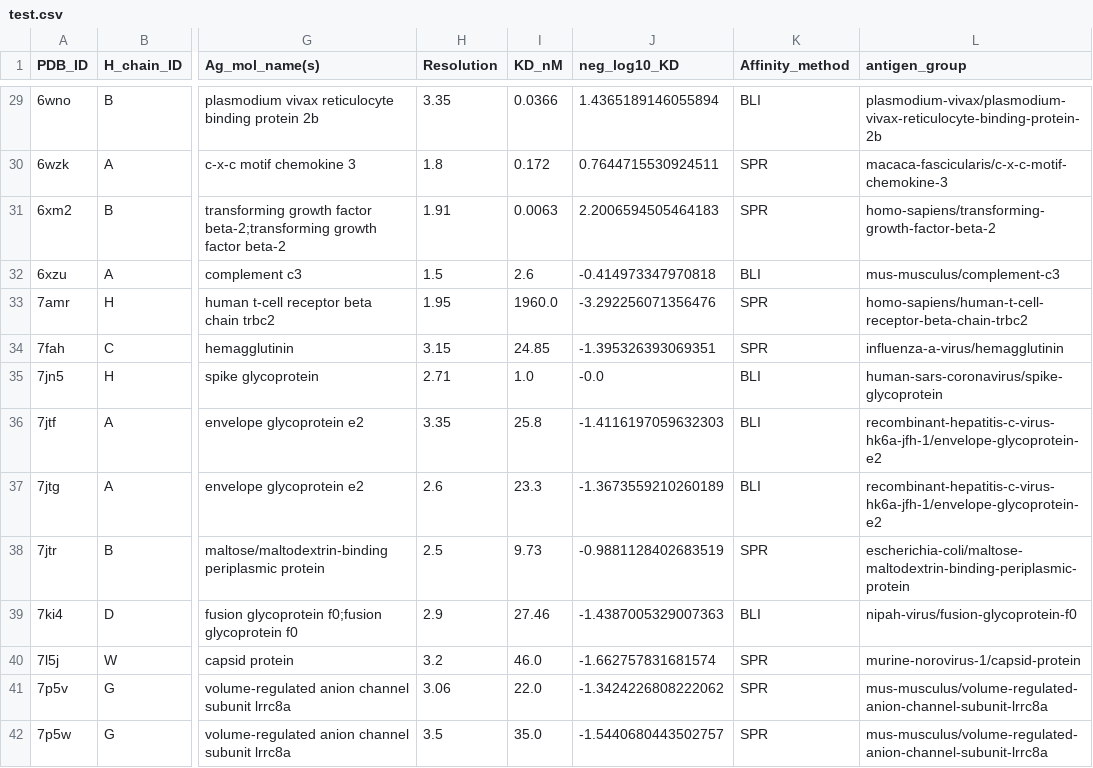
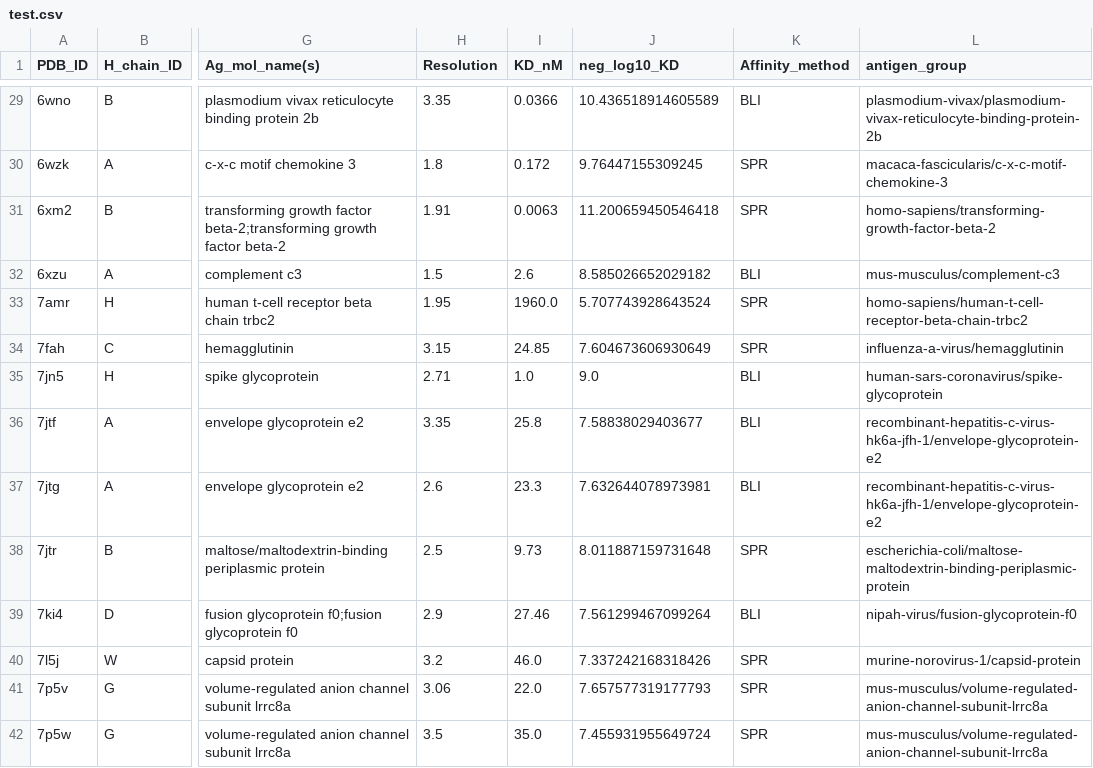
Before and after one commit to briney/autoimmune, a CSV file: experiments/SAAINT-DB/splits/test.csv, drawn as a sheet; only a part is shown, gaps mark what is left out; the diff covers the shown part only; the diff names each change by its address in the sheet, - before the commit and + after, or states it on an @@ line.

```diff
--- a/experiments/SAAINT-DB/splits/test.csv
+++ b/experiments/SAAINT-DB/splits/test.csv
-J29 (neg_log10_KD): 1.4365189146055894
+J29 (neg_log10_KD): 10.436518914605589
-J30 (neg_log10_KD): 0.7644715530924511
+J30 (neg_log10_KD): 9.76447155309245
-J31 (neg_log10_KD): 2.2006594505464183
+J31 (neg_log10_KD): 11.200659450546418
-J32 (neg_log10_KD): -0.414973347970818
+J32 (neg_log10_KD): 8.585026652029182
-J33 (neg_log10_KD): -3.292256071356476
+J33 (neg_log10_KD): 5.707743928643524
-J34 (neg_log10_KD): -1.395326393069351
+J34 (neg_log10_KD): 7.604673606930649
-J35 (neg_log10_KD): -0.0
+J35 (neg_log10_KD): 9.0
-J36 (neg_log10_KD): -1.4116197059632303
+J36 (neg_log10_KD): 7.58838029403677
-J37 (neg_log10_KD): -1.3673559210260189
+J37 (neg_log10_KD): 7.632644078973981
-J38 (neg_log10_KD): -0.9881128402683519
+J38 (neg_log10_KD): 8.011887159731648
-J39 (neg_log10_KD): -1.4387005329007363
+J39 (neg_log10_KD): 7.561299467099264
-J40 (neg_log10_KD): -1.662757831681574
+J40 (neg_log10_KD): 7.337242168318426
-J41 (neg_log10_KD): -1.3424226808222062
+J41 (neg_log10_KD): 7.657577319177793
-J42 (neg_log10_KD): -1.5440680443502757
+J42 (neg_log10_KD): 7.455931955649724
```
Also changed, not shown: 67 edited cells elsewhere in this file, experiments/SAAINT-DB/splits/eval.csv, experiments/SAAINT-DB/splits/train.csv, 2 other files.
